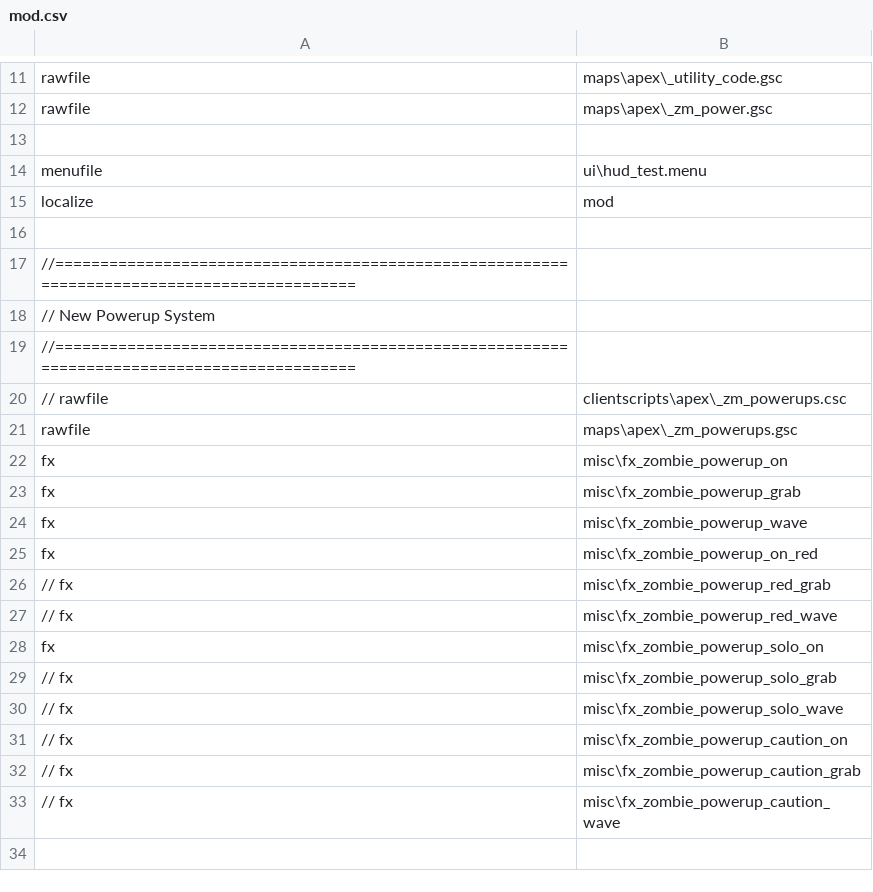
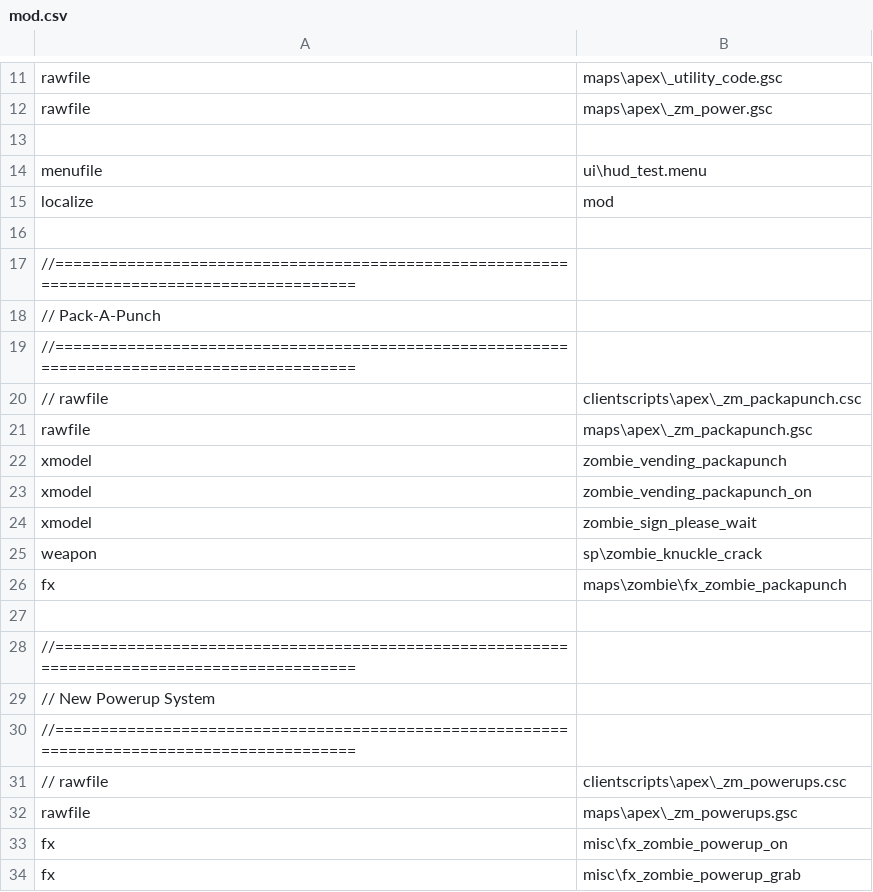
Before and after one commit to zanderlx/T7-Mod, a CSV file: mod.csv, drawn as a sheet; only a part is shown, gaps mark what is left out; the shorter side is filled out with more unchanged rows.

Commit message:
Rescript the packapunch Add get_player_weapon_limit() utility function

```diff
--- a/mod.csv
+++ b/mod.csv
@@ -17,2 +17,13 @@ localize,mod
 //============================================================================================
+// Pack-A-Punch
+//============================================================================================
+// rawfile,clientscripts\apex\_zm_packapunch.csc
+rawfile,maps\apex\_zm_packapunch.gsc
+xmodel,zombie_vending_packapunch
+xmodel,zombie_vending_packapunch_on
+xmodel,zombie_sign_please_wait
+weapon,sp\zombie_knuckle_crack
+fx,maps\zombie\fx_zombie_packapunch
+
+//============================================================================================
 // New Powerup System
```
Also changed, not shown: 16 other files.
